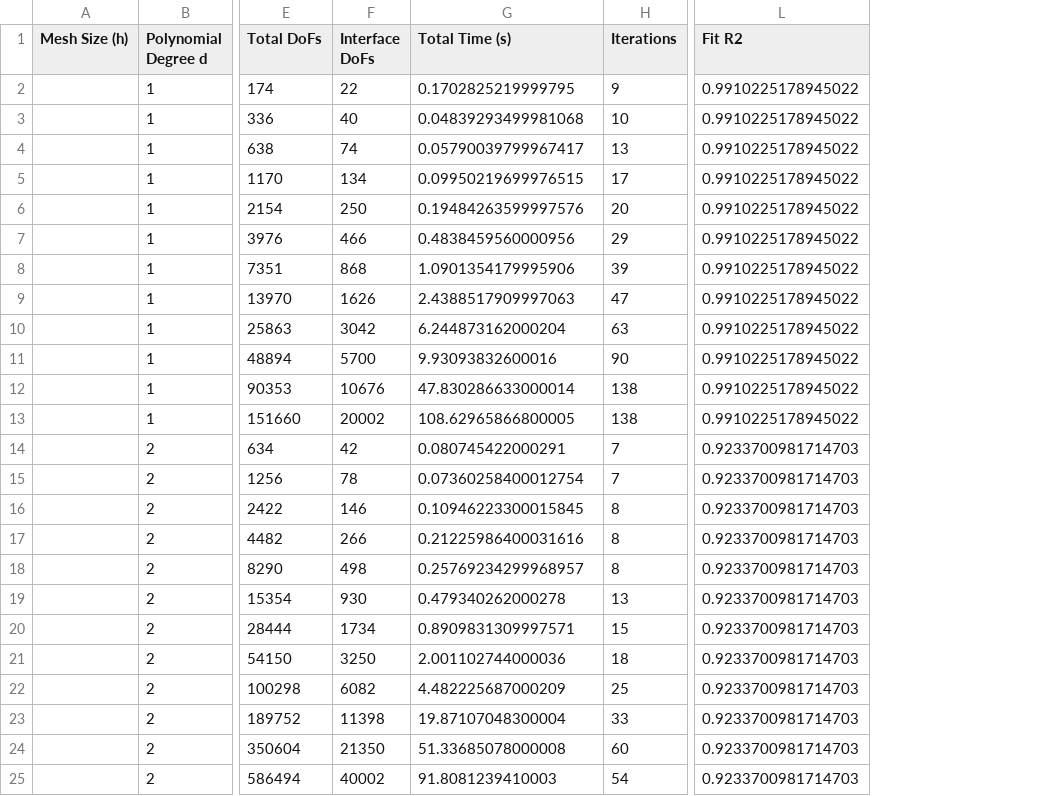
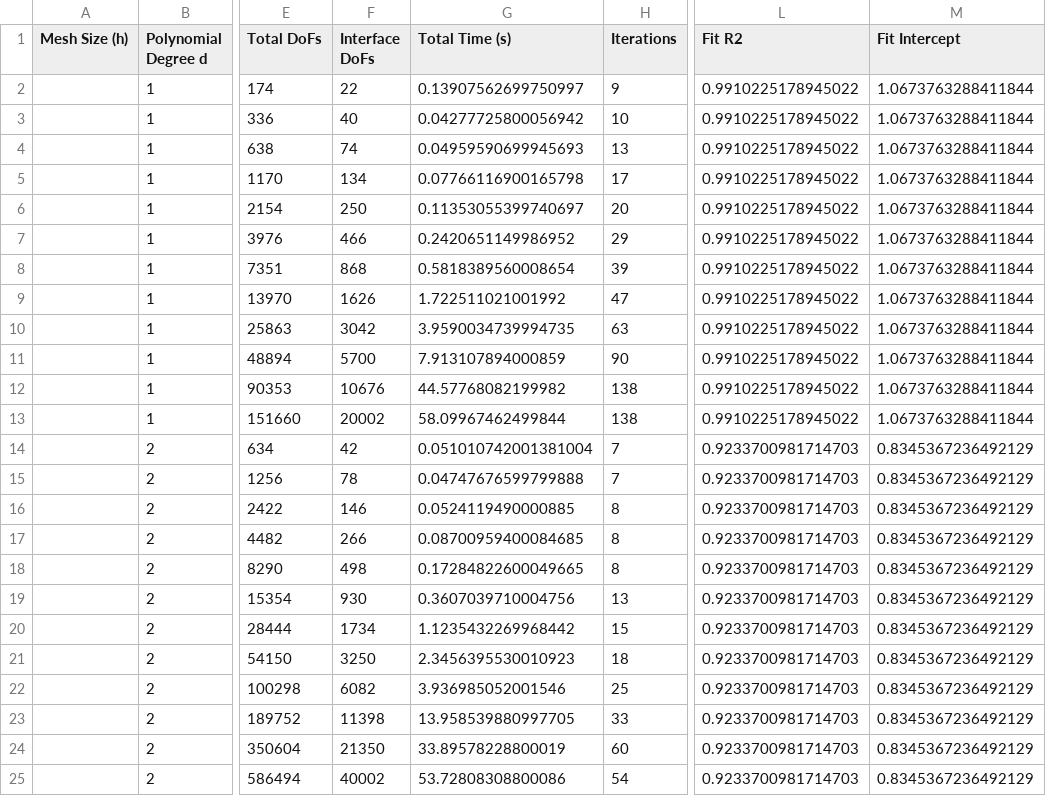
Before and after one commit to llautwein/code_summer_project, a CSV file: runs/output_files/algebraic_schwarz_analysis_conforming.csv, drawn as a sheet; only a part is shown, gaps mark what is left out; the diff names each change by its address in the sheet, - before the commit and + after, or states it on an @@ line.

```diff
--- a/runs/output_files/algebraic_schwarz_analysis_conforming.csv
+++ b/runs/output_files/algebraic_schwarz_analysis_conforming.csv
+column M (Fit Intercept), rows 2-25: 1.0673763288411844 | 1.0673763288411844 | 1.0673763288411844 | 1.0673763288411844 | 1.0673763288411844 | 1.0673763288411844 | 1.0673763288411844 | 1.0673763288411844 | 1.0673763288411844 | 1.0673763288411844 | 1.0673763288411844 | 1.0673763288411844 | 0.8345367236492129 | 0.8345367236492129 | 0.8345367236492129 | 0.8345367236492129 | 0.8345367236492129 | 0.8345367236492129 | 0.8345367236492129 | 0.8345367236492129 | 0.8345367236492129 | 0.8345367236492129 | 0.8345367236492129 | 0.8345367236492129
-G2 (Total Time (s)): 0.1702825219999795
+G2 (Total Time (s)): 0.13907562699750997
-G3 (Total Time (s)): 0.04839293499981068
+G3 (Total Time (s)): 0.04277725800056942
-G4 (Total Time (s)): 0.05790039799967417
+G4 (Total Time (s)): 0.04959590699945693
-G5 (Total Time (s)): 0.09950219699976515
+G5 (Total Time (s)): 0.07766116900165798
-G6 (Total Time (s)): 0.19484263599997576
+G6 (Total Time (s)): 0.11353055399740697
-G7 (Total Time (s)): 0.4838459560000956
+G7 (Total Time (s)): 0.2420651149986952
-G8 (Total Time (s)): 1.0901354179995906
+G8 (Total Time (s)): 0.5818389560008654
-G9 (Total Time (s)): 2.4388517909997063
+G9 (Total Time (s)): 1.722511021001992
-G10 (Total Time (s)): 6.244873162000204
+G10 (Total Time (s)): 3.9590034739994735
-G11 (Total Time (s)): 9.93093832600016
+G11 (Total Time (s)): 7.913107894000859
-G12 (Total Time (s)): 47.830286633000014
+G12 (Total Time (s)): 44.57768082199982
-G13 (Total Time (s)): 108.62965866800005
+G13 (Total Time (s)): 58.09967462499844
-G14 (Total Time (s)): 0.080745422000291
+G14 (Total Time (s)): 0.051010742001381004
-G15 (Total Time (s)): 0.07360258400012754
+G15 (Total Time (s)): 0.04747676599799888
-G16 (Total Time (s)): 0.10946223300015845
+G16 (Total Time (s)): 0.0524119490000885
-G17 (Total Time (s)): 0.21225986400031616
+G17 (Total Time (s)): 0.08700959400084685
-G18 (Total Time (s)): 0.25769234299968957
+G18 (Total Time (s)): 0.17284822600049665
-G19 (Total Time (s)): 0.479340262000278
+G19 (Total Time (s)): 0.3607039710004756
-G20 (Total Time (s)): 0.8909831309997571
+G20 (Total Time (s)): 1.1235432269968442
-G21 (Total Time (s)): 2.001102744000036
+G21 (Total Time (s)): 2.3456395530010923
-G22 (Total Time (s)): 4.482225687000209
+G22 (Total Time (s)): 3.936985052001546
-G23 (Total Time (s)): 19.87107048300004
+G23 (Total Time (s)): 13.958539880997705
-G24 (Total Time (s)): 51.33685078000008
+G24 (Total Time (s)): 33.89578228800019
-G25 (Total Time (s)): 91.8081239410003
+G25 (Total Time (s)): 53.72808308800086
```
Also changed, not shown: runs/output_files/algebraic_schwarz_analysis_independent.csv, runs/output_files/algebraic_schwarz_analysis_scalability.csv, 30 other files.
